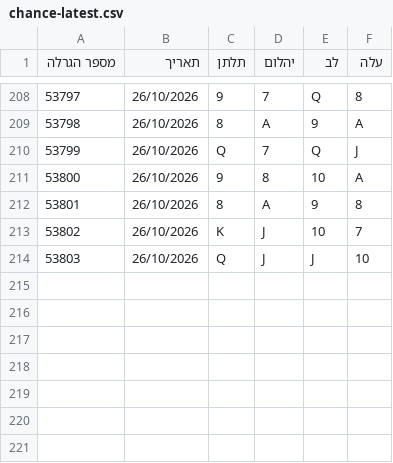
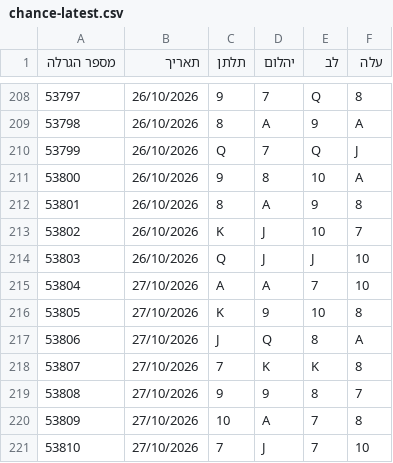
Before and after one commit to kolbomusic/kolbo-android-app, a CSV file: chance-data/chance-latest.csv, drawn as a sheet; only a part is shown, gaps mark what is left out.

```diff
--- a/chance-data/chance-latest.csv
+++ b/chance-data/chance-latest.csv
@@ -214 +214,8 @@
 53803,26/10/2026,Q,J,J,10
+53804,27/10/2026,A,A,7,10
+53805,27/10/2026,K,9,10,8
+53806,27/10/2026,J,Q,8,A
+53807,27/10/2026,7,K,K,8
+53808,27/10/2026,9,9,8,7
+53809,27/10/2026,10,A,7,8
+53810,27/10/2026,7,J,7,10
```
Also changed, not shown: 3 other files.
